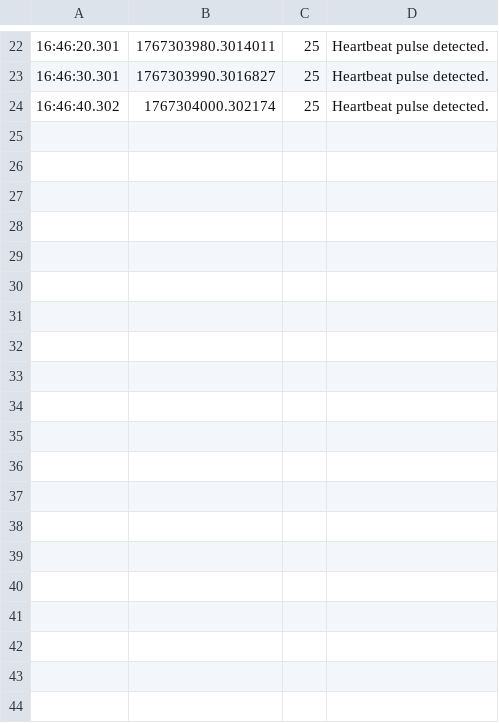
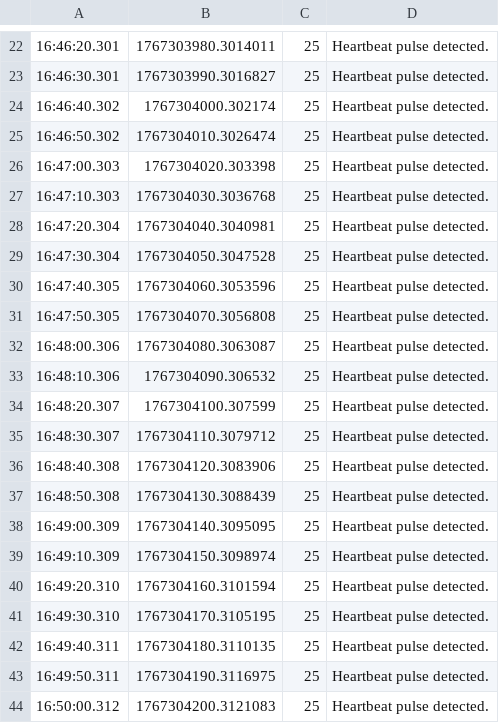
Before and after one commit to AaronJames95/harmony, a CSV file: activity_log_20260101_164250.csv, drawn as a sheet; only a part is shown, gaps mark what is left out; the diff covers the shown part only.

```diff
--- a/activity_log_20260101_164250.csv
+++ b/activity_log_20260101_164250.csv
@@ -24 +24,21 @@
 16:46:40.302,1767304000.302174,25,Heartbeat pulse detected.
+16:46:50.302,1767304010.3026474,25,Heartbeat pulse detected.
+16:47:00.303,1767304020.303398,25,Heartbeat pulse detected.
+16:47:10.303,1767304030.3036768,25,Heartbeat pulse detected.
+16:47:20.304,1767304040.3040981,25,Heartbeat pulse detected.
+16:47:30.304,1767304050.3047528,25,Heartbeat pulse detected.
+16:47:40.305,1767304060.3053596,25,Heartbeat pulse detected.
+16:47:50.305,1767304070.3056808,25,Heartbeat pulse detected.
+16:48:00.306,1767304080.3063087,25,Heartbeat pulse detected.
+16:48:10.306,1767304090.306532,25,Heartbeat pulse detected.
+16:48:20.307,1767304100.307599,25,Heartbeat pulse detected.
+16:48:30.307,1767304110.3079712,25,Heartbeat pulse detected.
+16:48:40.308,1767304120.3083906,25,Heartbeat pulse detected.
+16:48:50.308,1767304130.3088439,25,Heartbeat pulse detected.
+16:49:00.309,1767304140.3095095,25,Heartbeat pulse detected.
+16:49:10.309,1767304150.3098974,25,Heartbeat pulse detected.
+16:49:20.310,1767304160.3101594,25,Heartbeat pulse detected.
+16:49:30.310,1767304170.3105195,25,Heartbeat pulse detected.
+16:49:40.311,1767304180.3110135,25,Heartbeat pulse detected.
+16:49:50.311,1767304190.3116975,25,Heartbeat pulse detected.
+16:50:00.312,1767304200.3121083,25,Heartbeat pulse detected.
```
Also changed, not shown: 30 added rows elsewhere in this file, 2 other files.
